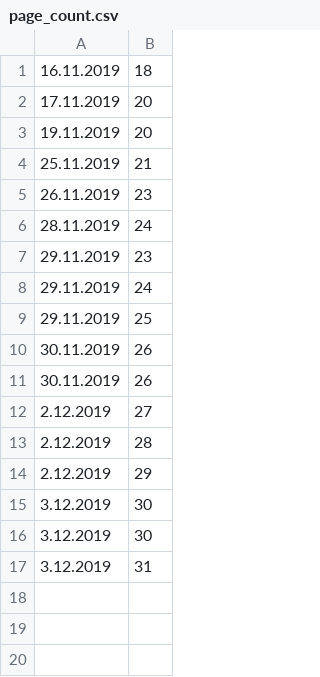
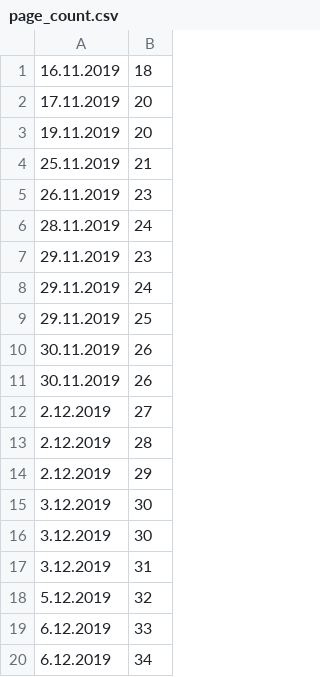
Before and after one commit to atakanyenel/thesis, a CSV file: page_count.csv, drawn as a sheet.

```diff
--- a/page_count.csv
+++ b/page_count.csv
@@ -17 +17,4 @@
 3.12.2019,31
+5.12.2019,32
+6.12.2019,33
+6.12.2019,34
```
Also changed, not shown: 23 other files.
